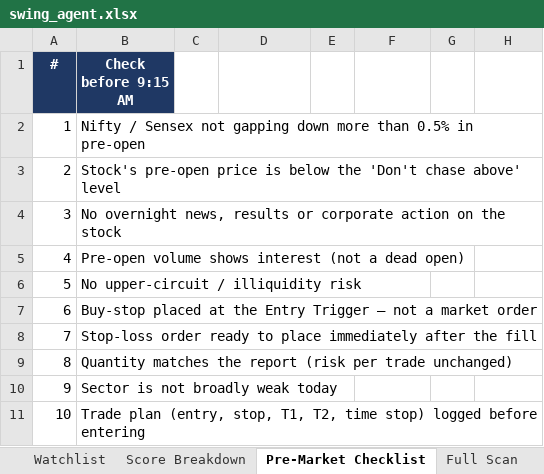
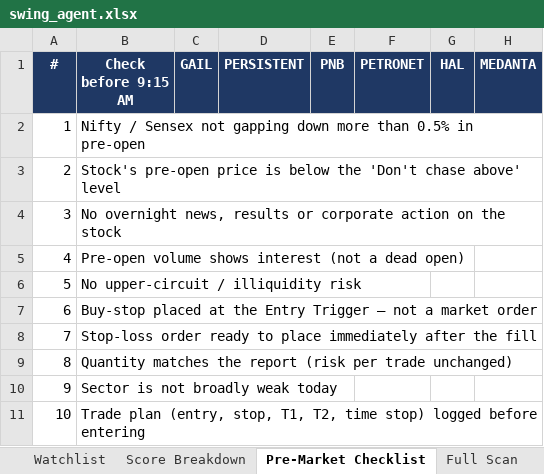
Before and after one commit to KGR1516/srikanth-swing-trade-agent-nifty500, an Excel workbook: data/output/swing_agent.xlsx, sheet Pre-Market Checklist, drawn as a sheet; values as stored, in another font and other column widths than the file's, no borders; the diff names each change by its address in the sheet, - before the commit and + after, or states it on an @@ line.

```diff
--- a/data/output/swing_agent.xlsx (sheet Pre-Market Checklist)
+++ b/data/output/swing_agent.xlsx (sheet Pre-Market Checklist)
-C1: (empty)
+C1: GAIL
-C1:H1 fill: none
+C1:H1 fill: #1F3864
-D1: (empty)
+D1: PERSISTENT
-E1: (empty)
+E1: PNB
-F1: (empty)
+F1: PETRONET
-G1: (empty)
+G1: HAL
-H1: (empty)
+H1: MEDANTA
```
Also changed, not shown: sheet Full Scan, sheet Evidence, sheet Score Breakdown, sheet Data Quality, sheet Watchlist, sheet Next Session Setups, 2 more sheets, 4 other files.
